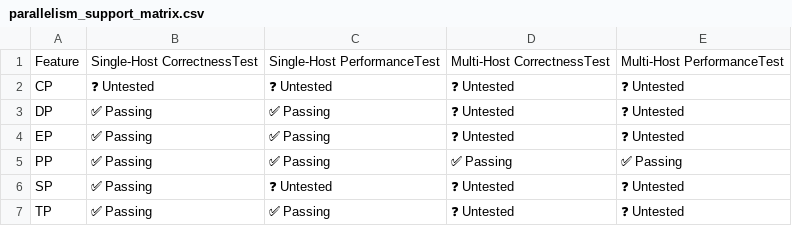
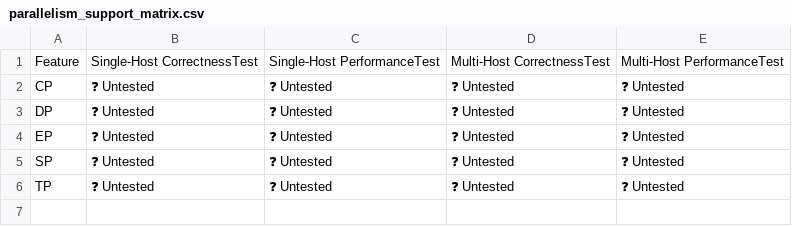
Before and after one commit to vllm-project/tpu-inference, a CSV file: support_matrices/nightly/v7x/flax_nnx/parallelism_support_matrix.csv, drawn as a sheet.

```diff
--- a/support_matrices/nightly/v7x/flax_nnx/parallelism_support_matrix.csv
+++ b/support_matrices/nightly/v7x/flax_nnx/parallelism_support_matrix.csv
@@ -2,6 +2,5 @@ Feature,Single-Host CorrectnessTest,Single-Host PerformanceTest,Multi-Host Corre
 "CP",❓ Untested,❓ Untested,❓ Untested,❓ Untested
-"DP",✅ Passing,✅ Passing,❓ Untested,❓ Untested
-"EP",✅ Passing,✅ Passing,❓ Untested,❓ Untested
-"PP",✅ Passing,✅ Passing,✅ Passing,✅ Passing
-"SP",✅ Passing,❓ Untested,❓ Untested,❓ Untested
-"TP",✅ Passing,✅ Passing,❓ Untested,❓ Untested
+"DP",❓ Untested,❓ Untested,❓ Untested,❓ Untested
+"EP",❓ Untested,❓ Untested,❓ Untested,❓ Untested
+"SP",❓ Untested,❓ Untested,❓ Untested,❓ Untested
+"TP",❓ Untested,❓ Untested,❓ Untested,❓ Untested
```
Also changed, not shown: support_matrices/nightly/v7x/flax_nnx/feature_support_matrix.csv.
